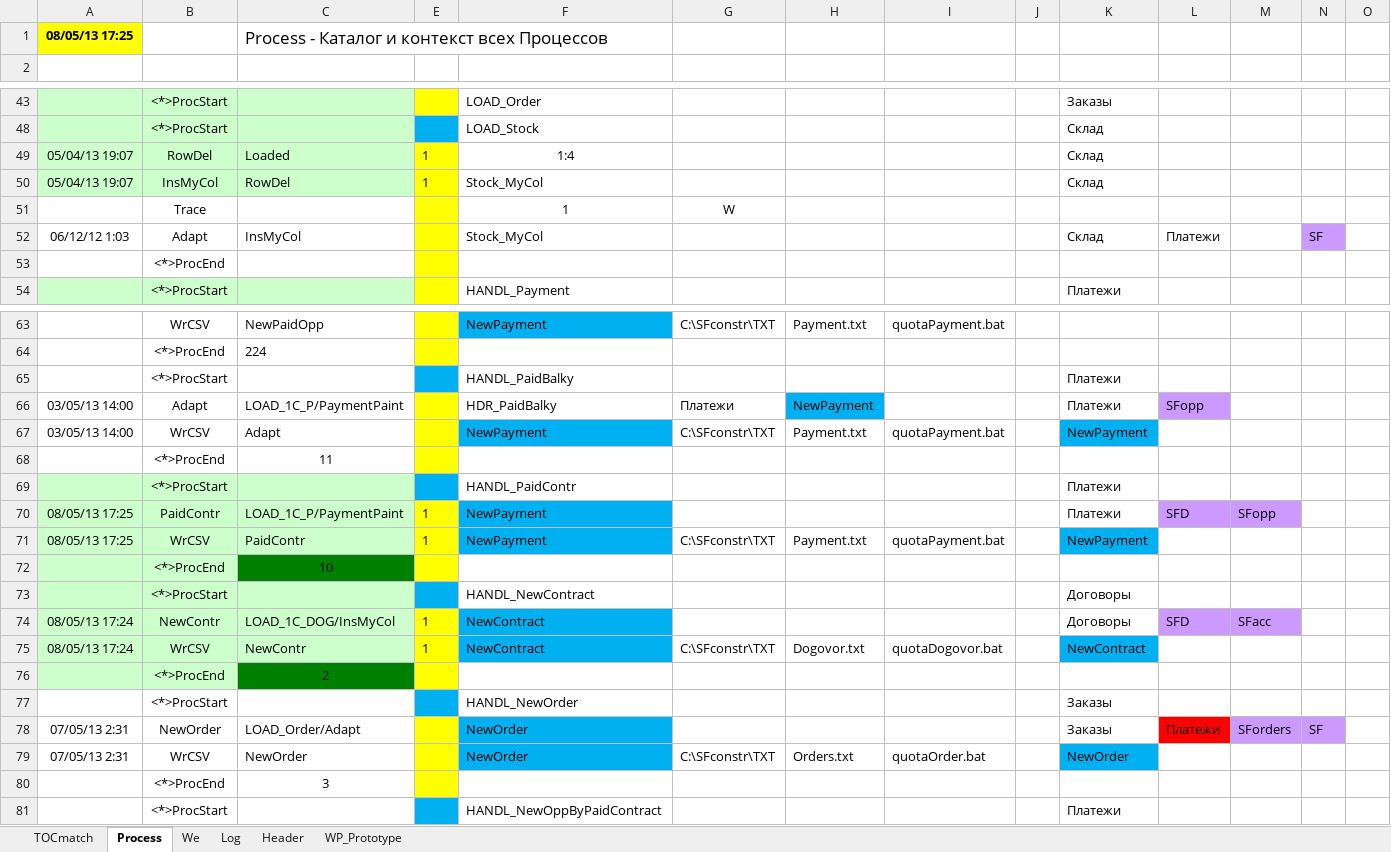
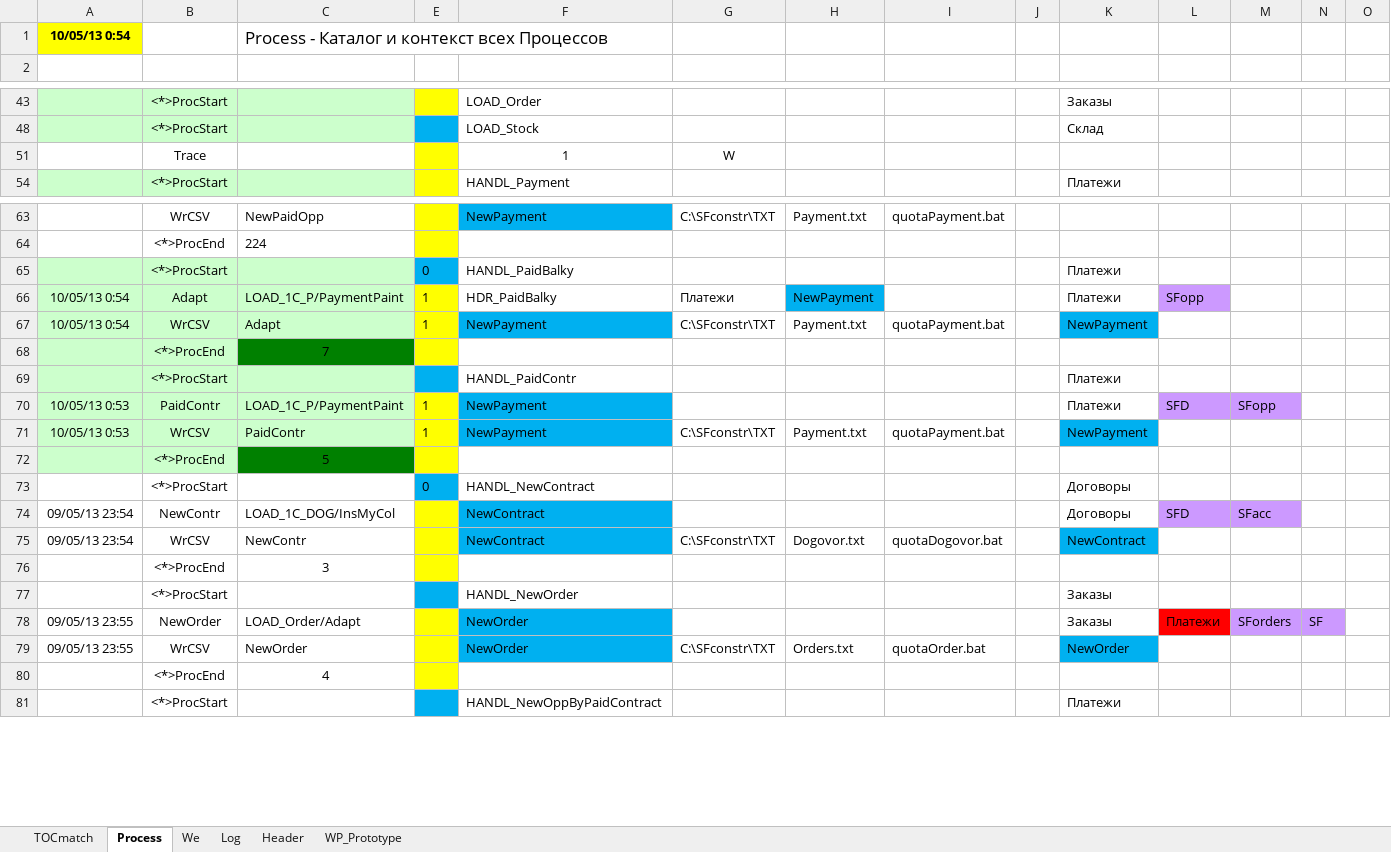
Before and after one commit to PavelKhrapkin/match, an Excel workbook: match2.0/match.xlsm, sheet Process, drawn as a sheet; only a part is shown, gaps mark what is left out; values as stored, in another font and other column widths than the file's, no borders; the diff covers the shown part only; the diff names each change by its address in the sheet, - before the commit and + after, or states it on an @@ line.

```diff
--- a/match2.0/match.xlsm (sheet Process)
+++ b/match2.0/match.xlsm (sheet Process)
-A1: 08/05/13 17:25
+A1: 10/05/13 0:54
@@ row 49 hidden: 05/04/13 19:07 | RowDel | Loaded | 1 | 1:4 |  |  |  |  | Склад @@
@@ row 50 hidden: 05/04/13 19:07 | InsMyCol | RowDel | 1 | Stock_MyCol |  |  |  |  | Склад @@
@@ row 52 hidden: 06/12/12 1:03 | Adapt | InsMyCol |  | Stock_MyCol |  |  |  |  | Склад | Платежи |  | SF @@
-row 53:  | <*>ProcEnd
-A65:C67 fill: none
+A65:C67 fill: #CCFFCC
-E65: (empty)
+E65: 0
-A66:A67: 03/05/13 14:00
+A66:A67: 10/05/13 0:54
-E66:E67: (empty)
+E66:E67: 1
-A68:B68 fill: none
+A68:B68 fill: #CCFFCC
-C68: 11
+C68: 7
-C68 fill: none
+C68 fill: #008000
-A70:A71: 08/05/13 17:25
+A70:A71: 10/05/13 0:53
-C72: 10
+C72: 5
-A73:C75 fill: #CCFFCC
+A73:C75 fill: none
-E73: (empty)
+E73: 0
-A74:A75: 08/05/13 17:24
+A74:A75: 09/05/13 23:54
-E74:E75: 1
+E74:E75: (empty)
-A76:B76 fill: #CCFFCC
+A76:B76 fill: none
-C76: 2
+C76: 3
-C76 fill: #008000
+C76 fill: none
-A78:A79: 07/05/13 2:31
+A78:A79: 09/05/13 23:55
-C80: 3
+C80: 4
```
Also changed, not shown: 2 edited cells elsewhere in this sheet, sheet Log, sheet TOCmatch, hidden cells.
